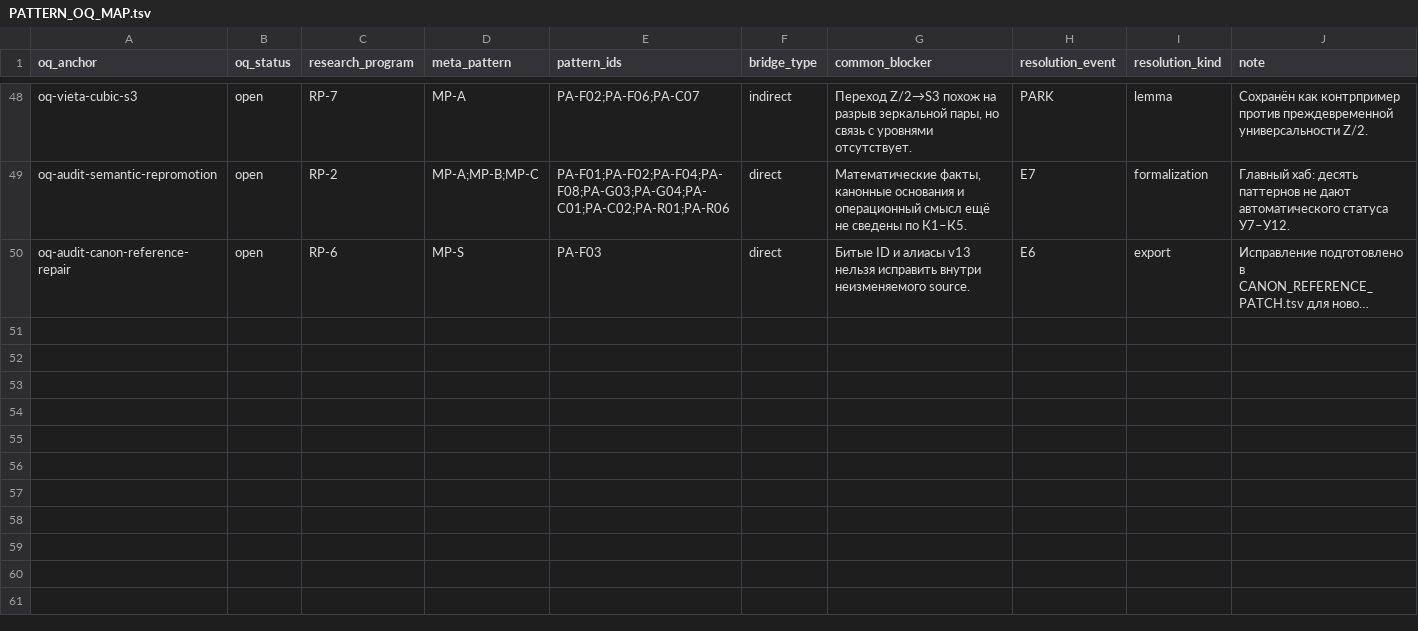
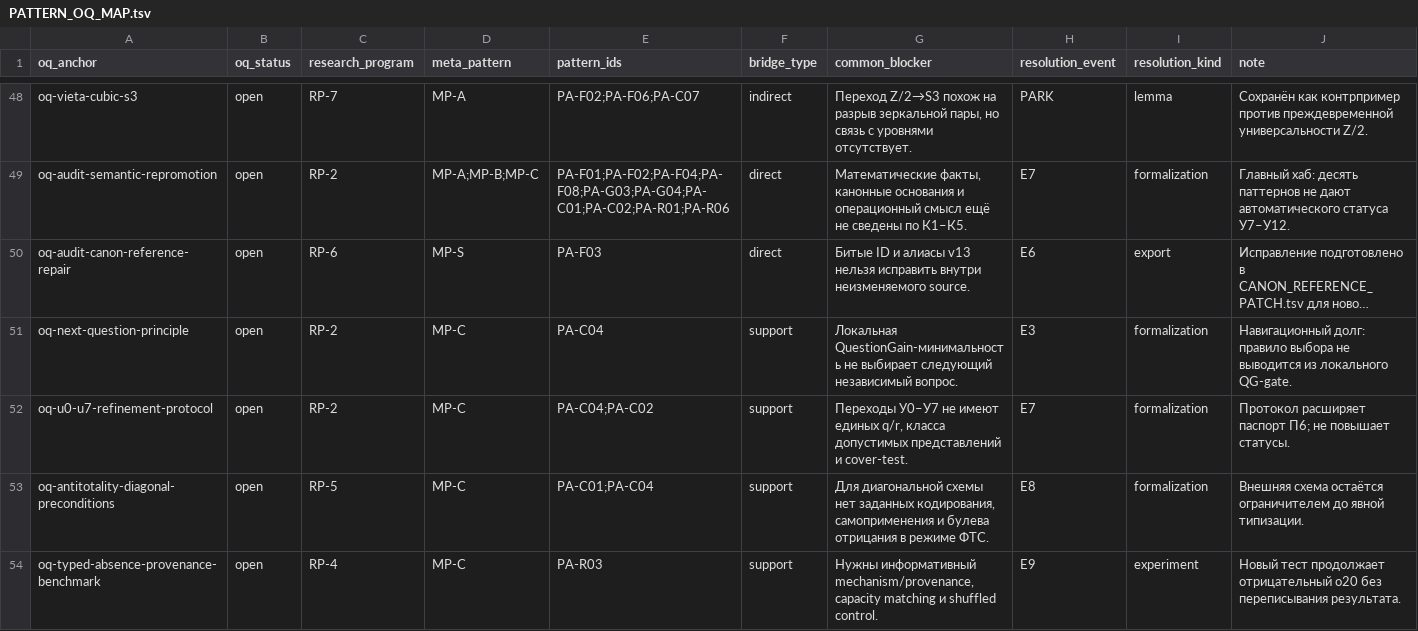
Before and after one commit to mcdos529665-gif/FTS-Validation, a TSV file: work/v14_rebuild/audit/PATTERN_OQ_MAP.tsv, drawn as a sheet; only a part is shown, gaps mark what is left out; long unchanged cells end in …; the diff names each change by its address in the sheet, - before the commit and + after, or states it on an @@ line.

Commit message:
research: integrate explicit additions and graph routes

```diff
--- a/work/v14_rebuild/audit/PATTERN_OQ_MAP.tsv
+++ b/work/v14_rebuild/audit/PATTERN_OQ_MAP.tsv
+row 51: oq-next-question-principle | open | RP-2 | MP-C | PA-C04 | support | Локальная QuestionGain-минимальность не выбирает следующий независимый вопрос. | E3 | formalization | Навигационный долг: правило выбора не выводится из локального QG-gate.
+row 52: oq-u0-u7-refinement-protocol | open | RP-2 | MP-C | PA-C04;PA-C02 | support | Переходы У0–У7 не имеют единых q/r, класса допустимых представлений и cover-test. | E7 | formalization | Протокол расширяет паспорт П6; не повышает статусы.
+row 53: oq-antitotality-diagonal-preconditions | open | RP-5 | MP-C | PA-C01;PA-C04 | support | Для диагональной схемы нет заданных кодирования, самоприменения и булева отрицания в режиме ФТС. | E8 | formalization | Внешняя схема остаётся ограничителем до явной типизации.
+row 54: oq-typed-absence-provenance-benchmark | open | RP-4 | MP-C | PA-R03 | support | Нужны информативный mechanism/provenance, capacity matching и shuffled control. | E9 | experiment | Новый тест продолжает отрицательный o20 без переписывания результата.
```
Also changed, not shown: work/v14_rebuild/export/audit/PATTERN_OQ_MAP.tsv, 29 other files.
